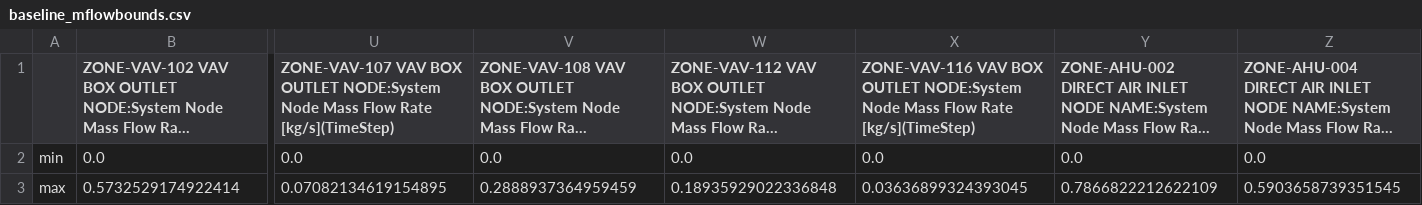
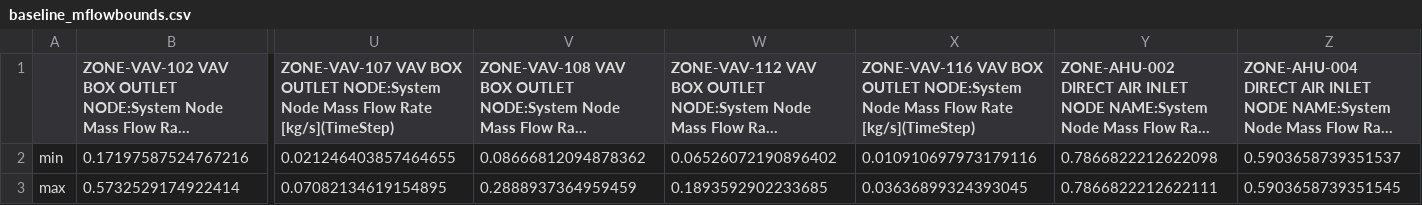
Before and after one commit to jackybowen/Stochastic_MPC_TES, a CSV file: Closedloop_test/profile/baseline_mflowbounds.csv, drawn as a sheet; only a part is shown, gaps mark what is left out; long unchanged cells end in …; removed rows and columns are numbered as before the commit, all else as after; rows hold the shown columns only; the diff names each change by its address in the sheet, - before the commit and + after, or states it on an @@ line.

Commit message:
Update baseline to two weeks data

```diff
--- a/Closedloop_test/profile/baseline_mflowbounds.csv
+++ b/Closedloop_test/profile/baseline_mflowbounds.csv
-row 2: min | 0.0 | 0.0 | 0.0 | 0.0 | 0.0 | 0.0 | 0.0
+row 2: min | 0.17197587524767216 | 0.021246403857464655 | 0.08666812094878362 | 0.06526072190896402 | 0.010910697973179116 | 0.7866822212622098 | 0.5903658739351537
-W3: 0.18935929022336848
+W3: 0.1893592902233685
-Y3: 0.7866822212622109
+Y3: 0.7866822212622111
```
Also changed, not shown: Closedloop_test/profile/baseline_tempdisbounds.csv, 3 other files.
